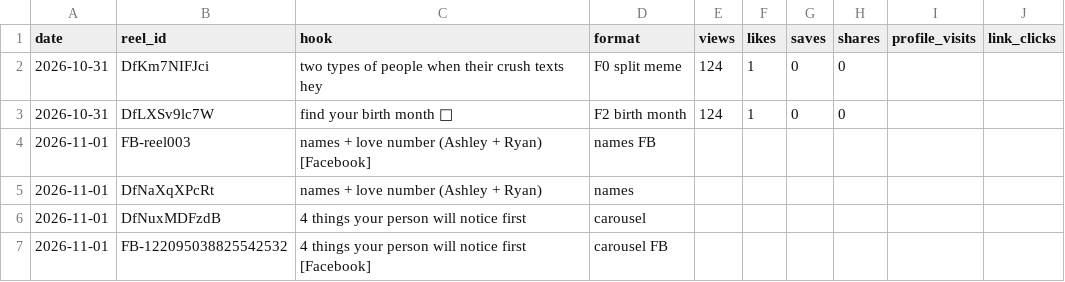
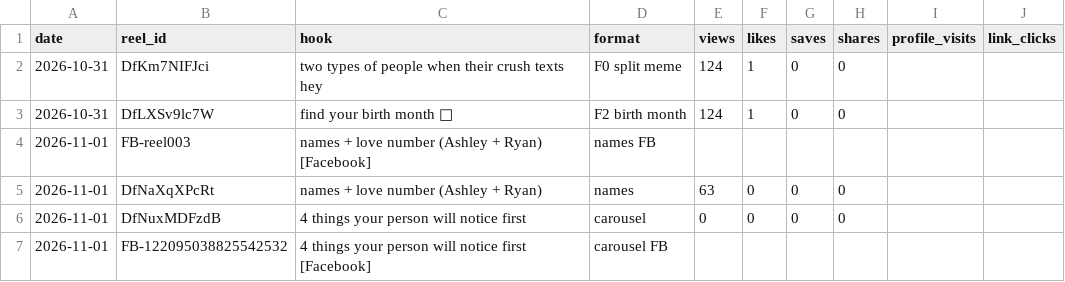
Before and after one commit to newnagiajnala-dotcom/soulmatesigns-system, a CSV file: data/performance.csv, drawn as a sheet.

```diff
--- a/data/performance.csv
+++ b/data/performance.csv
@@ -4,4 +4,4 @@ date,reel_id,hook,format,views,likes,saves,shares,profile_visits,link_clicks
 2026-11-01,FB-reel003,names + love number (Ashley + Ryan) [Facebook],names FB,,,,,,
-2026-11-01,DfNaXqXPcRt,names + love number (Ashley + Ryan),names,,,,,,
-2026-11-01,DfNuxMDFzdB,4 things your person will notice first,carousel,,,,,,
+2026-11-01,DfNaXqXPcRt,names + love number (Ashley + Ryan),names,63,0,0,0,,
+2026-11-01,DfNuxMDFzdB,4 things your person will notice first,carousel,0,0,0,0,,
 2026-11-01,FB-122095038825542532,4 things your person will notice first [Facebook],carousel FB,,,,,,
```
Also changed, not shown: 3 other files.
